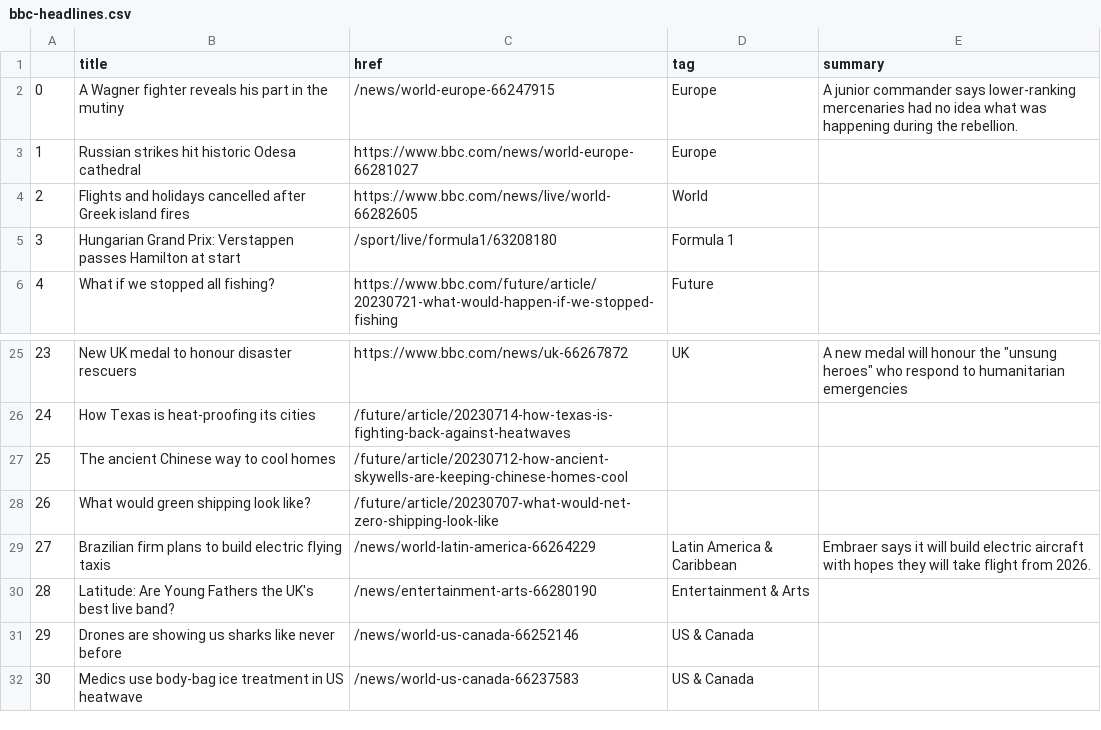
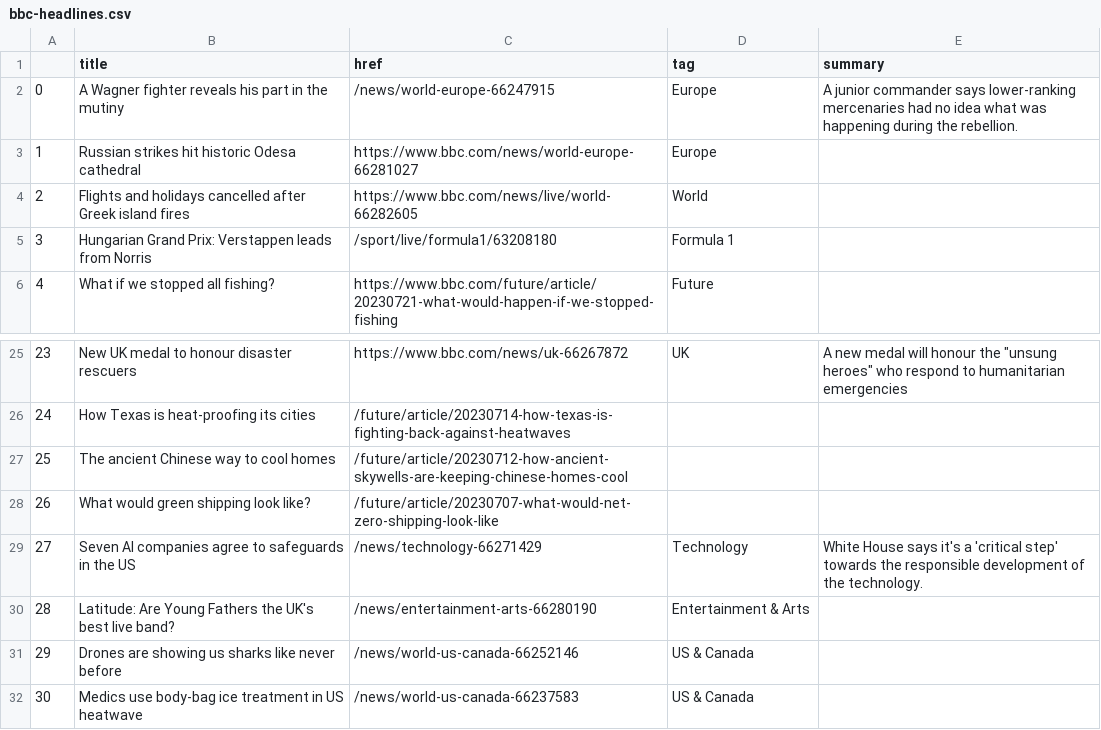
Before and after one commit to marypasciak/automatic-scraper, a CSV file: bbc-headlines.csv, drawn as a sheet; only a part is shown, gaps mark what is left out.

```diff
--- a/bbc-headlines.csv
+++ b/bbc-headlines.csv
@@ -4,3 +4,3 @@
 2,Flights and holidays cancelled after Greek island fires,https://www.bbc.com/news/live/world-66282605,World,
-3,Hungarian Grand Prix: Verstappen passes Hamilton at start,/sport/live/formula1/63208180,Formula 1,
+3,Hungarian Grand Prix: Verstappen leads from Norris,/sport/live/formula1/63208180,Formula 1,
 4,What if we stopped all fishing?,https://www.bbc.com/future/article/20230721-what-would-happen-if-we-stopped-fishing,Future,
@@ -28,3 +28,3 @@
 26,What would green shipping look like?,/future/article/20230707-what-would-net-zero-shipping-look-like,,
-27,Brazilian firm plans to build electric flying taxis,/news/world-latin-america-66264229,Latin America & Caribbean,Embraer says it will build electric aircraft with hopes they will take flight from 2026.
+27,Seven AI companies agree to safeguards in the US,/news/technology-66271429,Technology,White House says it's a 'critical step' towards the responsible development of the technology.
 28,Latitude: Are Young Fathers the UK's best live band?,/news/entertainment-arts-66280190,Entertainment & Arts,
```
